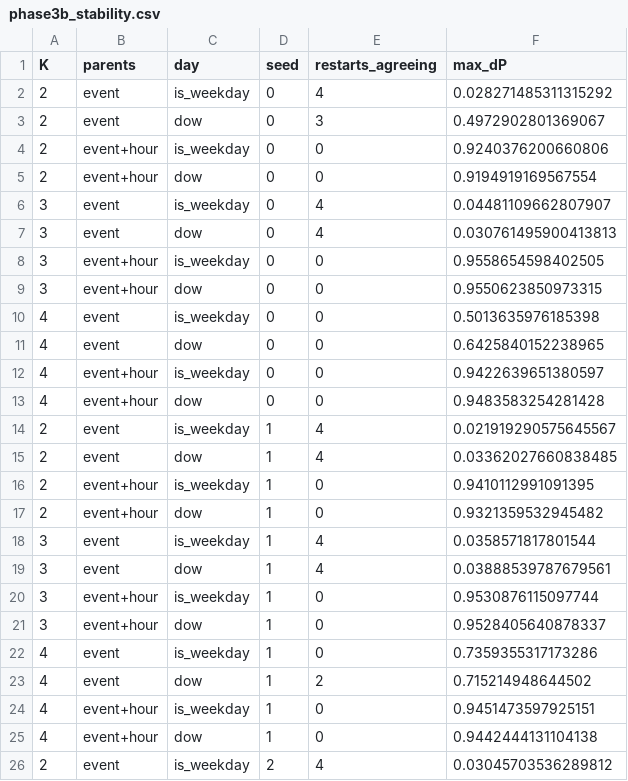
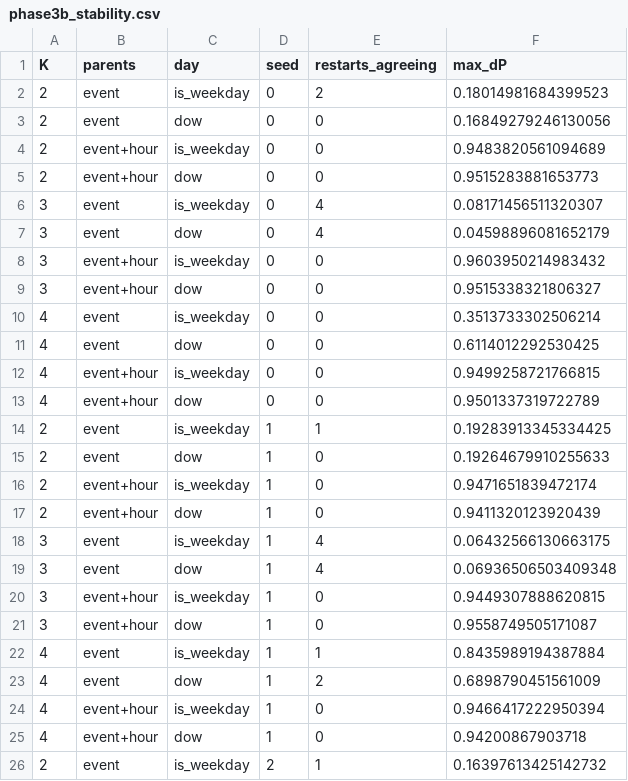
Before and after one commit to kberesfo/CSE-250A-Project, a CSV file: notebooks/experiments/phase3b_stability.csv, drawn as a sheet; only a part is shown; the diff covers the shown part only.

```diff
--- a/notebooks/experiments/phase3b_stability.csv
+++ b/notebooks/experiments/phase3b_stability.csv
@@ -1,26 +1,26 @@
 K,parents,day,seed,restarts_agreeing,max_dP
-2,event,is_weekday,0,4,0.028271485311315292
-2,event,dow,0,3,0.4972902801369067
-2,event+hour,is_weekday,0,0,0.9240376200660806
-2,event+hour,dow,0,0,0.9194919169567554
-3,event,is_weekday,0,4,0.04481109662807907
-3,event,dow,0,4,0.030761495900413813
-3,event+hour,is_weekday,0,0,0.9558654598402505
-3,event+hour,dow,0,0,0.9550623850973315
-4,event,is_weekday,0,0,0.5013635976185398
-4,event,dow,0,0,0.6425840152238965
-4,event+hour,is_weekday,0,0,0.9422639651380597
-4,event+hour,dow,0,0,0.9483583254281428
-2,event,is_weekday,1,4,0.021919290575645567
-2,event,dow,1,4,0.03362027660838485
-2,event+hour,is_weekday,1,0,0.9410112991091395
-2,event+hour,dow,1,0,0.9321359532945482
-3,event,is_weekday,1,4,0.0358571817801544
-3,event,dow,1,4,0.03888539787679561
-3,event+hour,is_weekday,1,0,0.9530876115097744
-3,event+hour,dow,1,0,0.9528405640878337
-4,event,is_weekday,1,0,0.7359355317173286
-4,event,dow,1,2,0.715214948644502
-4,event+hour,is_weekday,1,0,0.9451473597925151
-4,event+hour,dow,1,0,0.9442444131104138
-2,event,is_weekday,2,4,0.03045703536289812
+2,event,is_weekday,0,2,0.18014981684399523
+2,event,dow,0,0,0.16849279246130056
+2,event+hour,is_weekday,0,0,0.9483820561094689
+2,event+hour,dow,0,0,0.9515283881653773
+3,event,is_weekday,0,4,0.08171456511320307
+3,event,dow,0,4,0.04598896081652179
+3,event+hour,is_weekday,0,0,0.9603950214983432
+3,event+hour,dow,0,0,0.9515338321806327
+4,event,is_weekday,0,0,0.3513733302506214
+4,event,dow,0,0,0.6114012292530425
+4,event+hour,is_weekday,0,0,0.9499258721766815
+4,event+hour,dow,0,0,0.9501337319722789
+2,event,is_weekday,1,1,0.19283913345334425
+2,event,dow,1,0,0.19264679910255633
+2,event+hour,is_weekday,1,0,0.9471651839472174
+2,event+hour,dow,1,0,0.9411320123920439
+3,event,is_weekday,1,4,0.06432566130663175
+3,event,dow,1,4,0.06936506503409348
+3,event+hour,is_weekday,1,0,0.9449307888620815
+3,event+hour,dow,1,0,0.9558749505171087
+4,event,is_weekday,1,1,0.8435989194387884
+4,event,dow,1,2,0.6898790451561009
+4,event+hour,is_weekday,1,0,0.9466417222950394
+4,event+hour,dow,1,0,0.94200867903718
+2,event,is_weekday,2,1,0.16397613425142732
```
Also changed, not shown: 14 edited cells elsewhere in this file, notebooks/experiments/phase3b_grid.csv, 11 other files.
